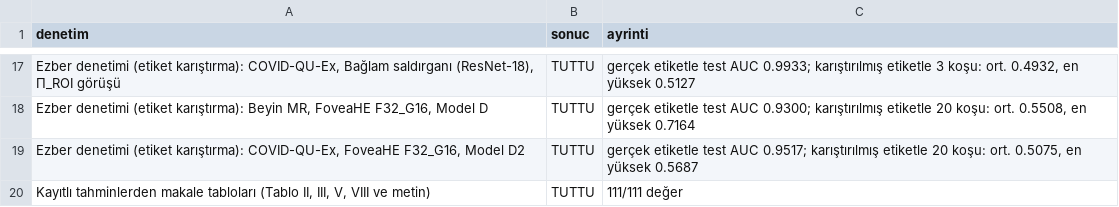
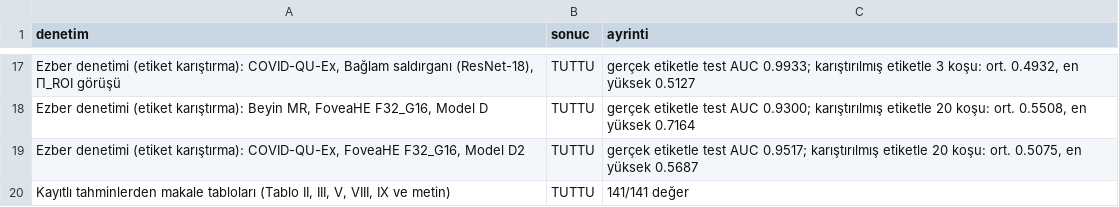
Before and after one commit to Yabgun/roi-leakage, a CSV file: results/boruhatti/kontrol.csv, drawn as a sheet; only a part is shown, gaps mark what is left out; the diff names each change by its address in the sheet, - before the commit and + after, or states it on an @@ line.

Commit message:
v1.0.1: makaleye Tablo IX (kesinlik, duyarlilik, F1) ve belge duzeltmeleri
- analysis.metrikler: makaledeki yeni Tablo IX (ana modellerin dogruluk ile makro kesinlik, duyarlilik ve F1
  degerleri) kayitli tahminlerden karsilastirilir; makale eslesmesi 141/141 (once 111/111)
- results/beklenen/makale_degerleri.json: guncel makaleden yeniden cikarildi; eski 263 deger ayni, Tablo IX eklendi,
  makale satir numaralari guncel
- boruhatti.kontrol: denetim adina Tablo IX; kontrol.csv'de yalniz son satir degisti (141/141)
- docs/MODELLER.md: dogrulama kaybi cumleleri duzeltildi (beyin MR saldirganinda 6-7. epoch'ta gecici yukselis;
  sifreli modellerde en iyi epoch'tan sonra yukselis), saldirgan izleme kosusunun duzeni, Tablo IX, kod satiri
  basvurulari
- README: Kademe 2 komutlari makaledeki ayarlarla (tohumlar, --norm gorunur, --n-match 120, iki asamali kosular);
  "27 goruntu" yerine "3 modelle 27 sifreli cikarim (18 farkli goruntu)"; 141 deger; Tablo IX
- docs/ON_ISLEME.md: degerlendirme kodu satir basvurusu
- veri_dagilimi_makale_eslesme: makale satir numaralari guncel

```diff
--- a/results/boruhatti/kontrol.csv
+++ b/results/boruhatti/kontrol.csv
-A20 (denetim): …III, V, VIII ve metin)
+A20 (denetim): …III, V, VIII, IX ve metin)
-C20 (ayrinti): 111/111 değer
+C20 (ayrinti): 141/141 değer
```
Also changed, not shown: results/tables/makale_eslesme.csv, results/tables/veri_dagilimi_makale_eslesme.csv, 8 other files.
